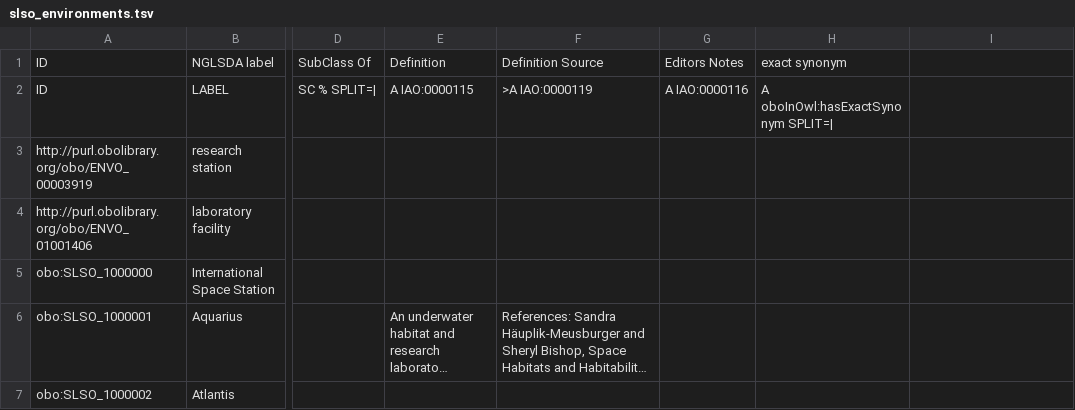
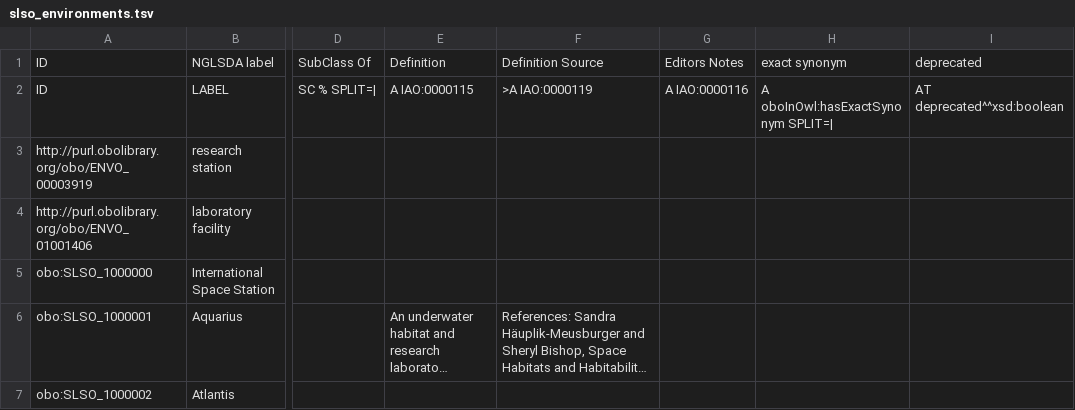
Before and after one commit to nasa/LSDAO, a TSV file: src/ontology/templates/slso_environments.tsv, drawn as a sheet; only a part is shown, gaps mark what is left out; long unchanged cells end in …; the diff covers the shown part only; the diff names each change by its address in the sheet, - before the commit and + after, or states it on an @@ line.

Commit message:
Deprecate cis-lunar, cis-mars
Per JM

```diff
--- a/src/ontology/templates/slso_environments.tsv
+++ b/src/ontology/templates/slso_environments.tsv
-I1: (empty)
+I1: deprecated
-I2: (empty)
+I2: AT deprecated^^xsd:boolean
```
Also changed, not shown: 13 edited cells elsewhere in this file.
